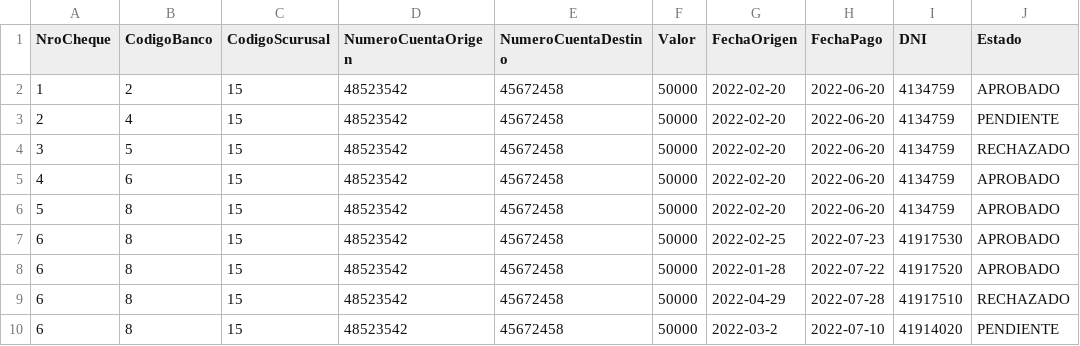
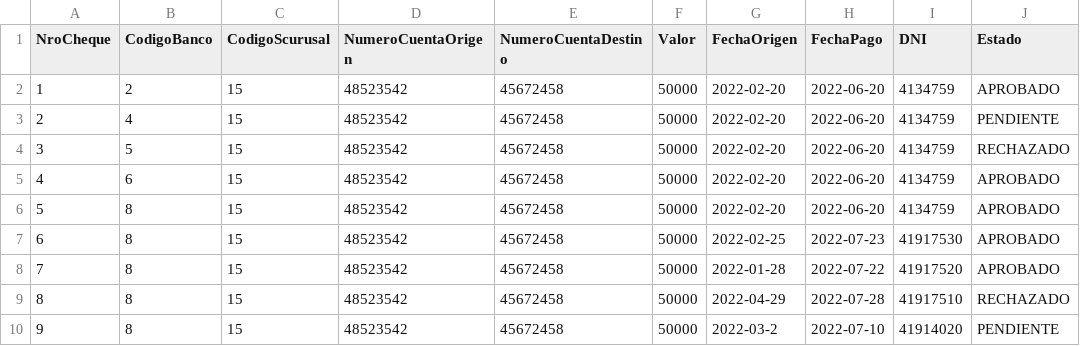
Before and after one commit to GHimmel/Sprint4, a CSV file: cuentas.csv, drawn as a sheet; only a part is shown; the diff names each change by its address in the sheet, - before the commit and + after, or states it on an @@ line.

```diff
--- a/cuentas.csv
+++ b/cuentas.csv
-A8 (NroCheque): 6
+A8 (NroCheque): 7
-A9 (NroCheque): 6
+A9 (NroCheque): 8
-A10 (NroCheque): 6
+A10 (NroCheque): 9
```
